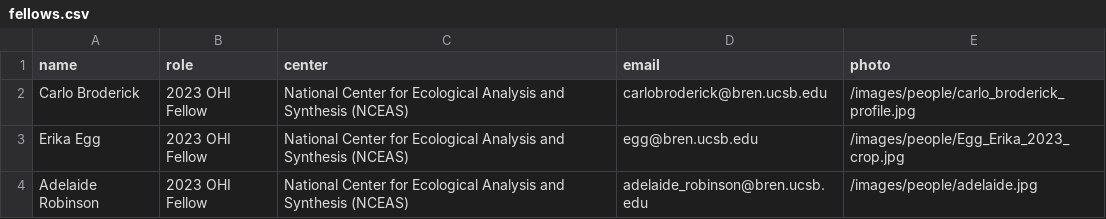
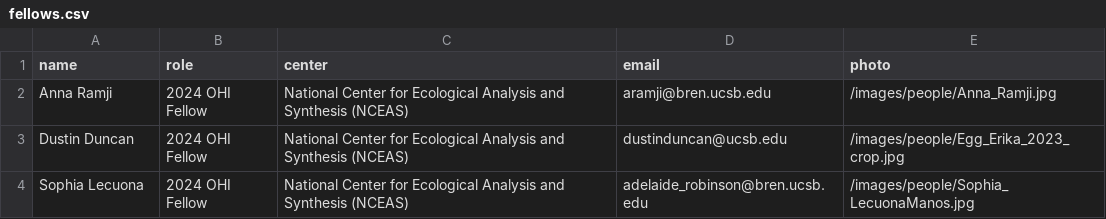
Before and after one commit to OHI-Science/OHI-website, a CSV file: content/data/fellows.csv, drawn as a sheet.

Commit message:
adding 2024 fellows to People page

```diff
--- a/content/data/fellows.csv
+++ b/content/data/fellows.csv
@@ -1,4 +1,4 @@
 name, role, center, email,photo
-Carlo Broderick, 2023 OHI Fellow, National Center for Ecological Analysis and Synthesis (NCEAS), carlobroderick@bren.ucsb.edu,/images/people/carlo_broderick_profile.jpg
-Erika Egg, 2023 OHI Fellow, National Center for Ecological Analysis and Synthesis (NCEAS), egg@bren.ucsb.edu,/images/people/Egg_Erika_2023_crop.jpg
-Adelaide Robinson, 2023 OHI Fellow, National Center for Ecological Analysis and Synthesis (NCEAS), adelaide_robinson@bren.ucsb.edu,/images/people/adelaide.jpg
+Anna Ramji, 2024 OHI Fellow, National Center for Ecological Analysis and Synthesis (NCEAS), aramji@bren.ucsb.edu,/images/people/Anna_Ramji.jpg
+Dustin Duncan, 2024 OHI Fellow, National Center for Ecological Analysis and Synthesis (NCEAS), dustinduncan@ucsb.edu,/images/people/Egg_Erika_2023_crop.jpg
+Sophia Lecuona, 2024 OHI Fellow, National Center for Ecological Analysis and Synthesis (NCEAS), adelaide_robinson@bren.ucsb.edu,/images/people/Sophia_LecuonaManos.jpg
```
Also changed, not shown: 1 other file.
